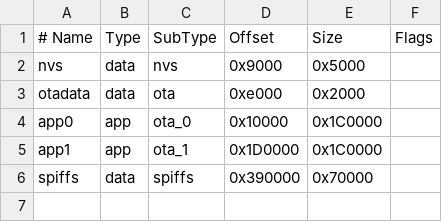
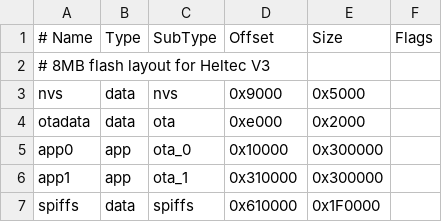
Before and after one commit to justinlindh/bramble, a CSV file: partitions.csv, drawn as a sheet.

Commit message:
feat: hardware bringup Phase 7 — battery, sleep, OTA, 8MB flash
- Battery ADC component: GPIO1 with calibration, LiPo discharge curve
- Battery shown on OLED header, in beacon, in getStatus RPC, in webapp Stats
- OTA component: esp_https_ota, runs in background task, auto-reboot on success
- bramble.otaUpdate RPC: accepts URL, starts OTA task
- bramble.sleep RPC: deep sleep with DIO1 wake (LoRa) + optional timer
- bramble.getBattery RPC: voltage_mv + percentage
- Partition table: 8MB layout (3MB app x2, 2MB SPIFFS, up from 1.75MB/448KB)
- sdkconfig.defaults: FLASHSIZE_8MB
- T-Deck Plus implementation plan (from sub-agent)

```diff
--- a/partitions.csv
+++ b/partitions.csv
@@ -1,6 +1,7 @@
 # Name,   Type, SubType, Offset,   Size,    Flags
+# 8MB flash layout for Heltec V3
 nvs,      data, nvs,     0x9000,   0x5000,
 otadata,  data, ota,     0xe000,   0x2000,
-app0,     app,  ota_0,   0x10000,  0x1C0000,
-app1,     app,  ota_1,   0x1D0000, 0x1C0000,
-spiffs,   data, spiffs,  0x390000, 0x70000,
+app0,     app,  ota_0,   0x10000,  0x300000,
+app1,     app,  ota_1,   0x310000, 0x300000,
+spiffs,   data, spiffs,  0x610000, 0x1F0000,
```
Also changed, not shown: 14 other files.
